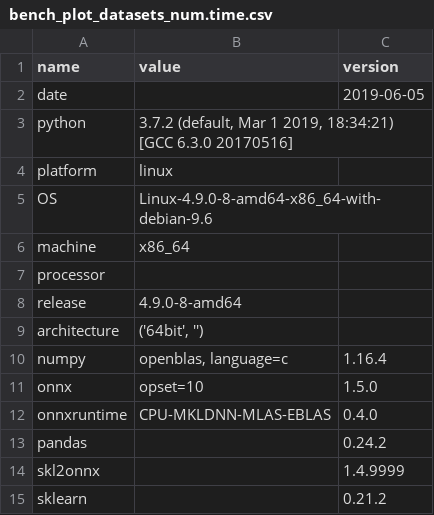
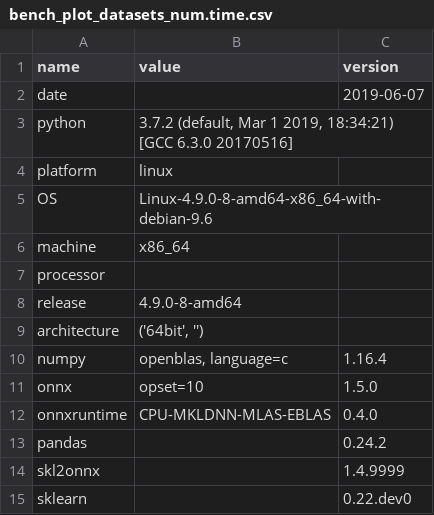
Before and after one commit to sdpython/_benchmarks, a CSV file: onnx/results/bench_plot_datasets_num.time.csv, drawn as a sheet.

```diff
--- a/onnx/results/bench_plot_datasets_num.time.csv
+++ b/onnx/results/bench_plot_datasets_num.time.csv
@@ -1,3 +1,3 @@
 name,value,version
-date,,2019-06-05
+date,,2019-06-07
 python,"3.7.2 (default, Mar  1 2019, 18:34:21)
@@ -15,2 +15,2 @@ pandas,,0.24.2
 skl2onnx,,1.4.9999
-sklearn,,0.21.2
+sklearn,,0.22.dev0
```
Also changed, not shown: onnx/results/bench_plot_datasets_num.perf.csv.
